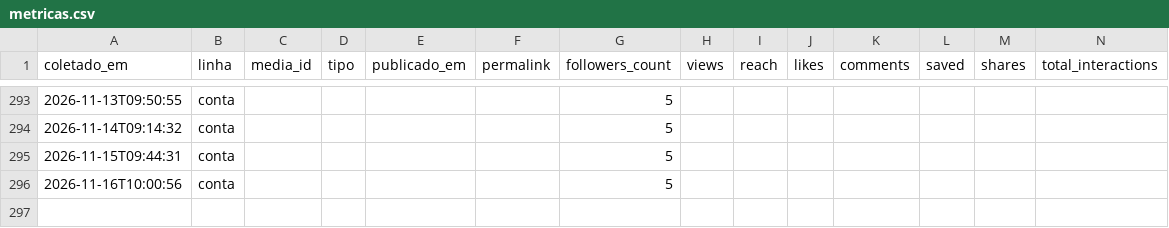
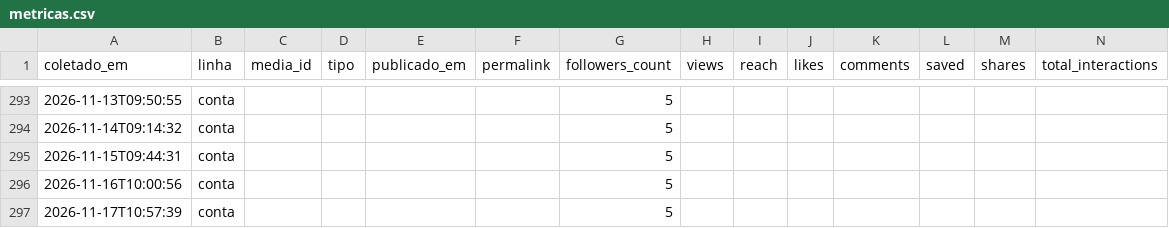
Before and after one commit to Hein-Rangel/astral-sem-do, a CSV file: automation/instagram/metricas.csv, drawn as a sheet; only a part is shown, gaps mark what is left out.

```diff
--- a/automation/instagram/metricas.csv
+++ b/automation/instagram/metricas.csv
@@ -296 +296,2 @@ coletado_em,linha,media_id,tipo,publicado_em,permalink,followers_count,views,rea
 2026-11-16T10:00:56,conta,,,,,5,,,,,,,
+2026-11-17T10:57:39,conta,,,,,5,,,,,,,
```
